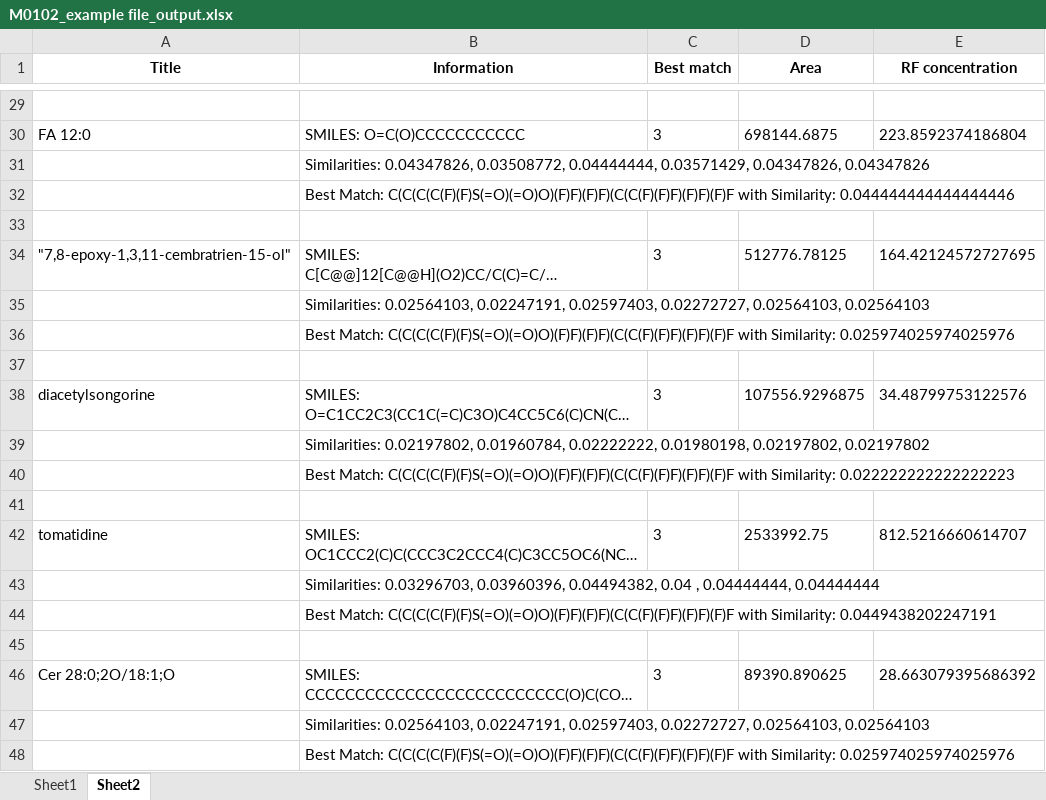
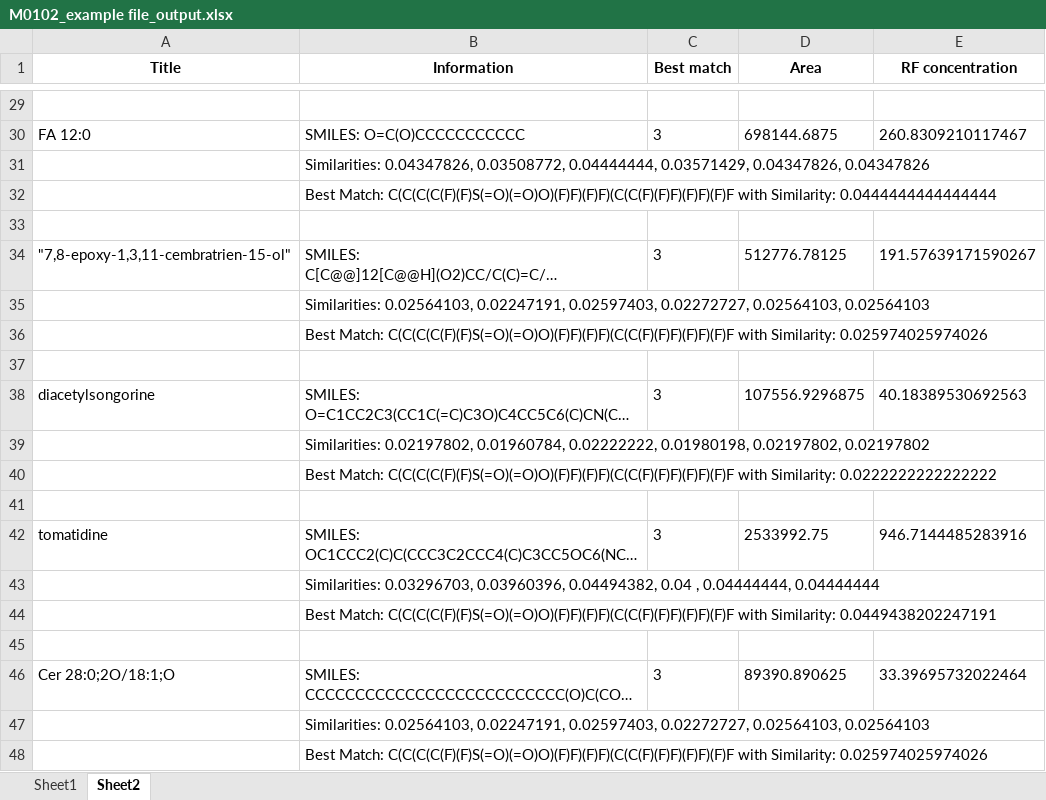
Before and after one commit to phanben110/NCKU_SMILE_Project, an Excel workbook: app_demo/output/M0102_example file_output.xlsx, sheet Sheet2, drawn as a sheet; only a part is shown, gaps mark what is left out; long unchanged cells end in …; values as stored, in another font and other column widths than the file's, no borders; the diff covers the shown part only; the diff names each change by its address in the sheet, - before the commit and + after, or states it on an @@ line.

```diff
--- a/app_demo/output/M0102_example file_output.xlsx (sheet Sheet2)
+++ b/app_demo/output/M0102_example file_output.xlsx (sheet Sheet2)
-E30 (RF concentration): 223.8592374186804
+E30 (RF concentration): 260.8309210117467
-B32 (Information): …with Similarity: 0.044444444444444446
+B32 (Information): …with Similarity: 0.0444444444444444
-E34 (RF concentration): 164.42124572727695
+E34 (RF concentration): 191.57639171590267
-B36 (Information): …with Similarity: 0.025974025974025976
+B36 (Information): …with Similarity: 0.025974025974026
-E38 (RF concentration): 34.48799753122576
+E38 (RF concentration): 40.18389530692563
-B40 (Information): …with Similarity: 0.022222222222222223
+B40 (Information): …with Similarity: 0.0222222222222222
-E42 (RF concentration): 812.5216660614707
+E42 (RF concentration): 946.7144485283916
-E46 (RF concentration): 28.663079395686392
+E46 (RF concentration): 33.39695732022464
-B48 (Information): …with Similarity: 0.025974025974025976
+B48 (Information): …with Similarity: 0.025974025974026
```
Also changed, not shown: 14 edited cells elsewhere in this sheet, sheet Sheet1, app_demo/output/M0001_final result_output.xlsx, 8 other files.
